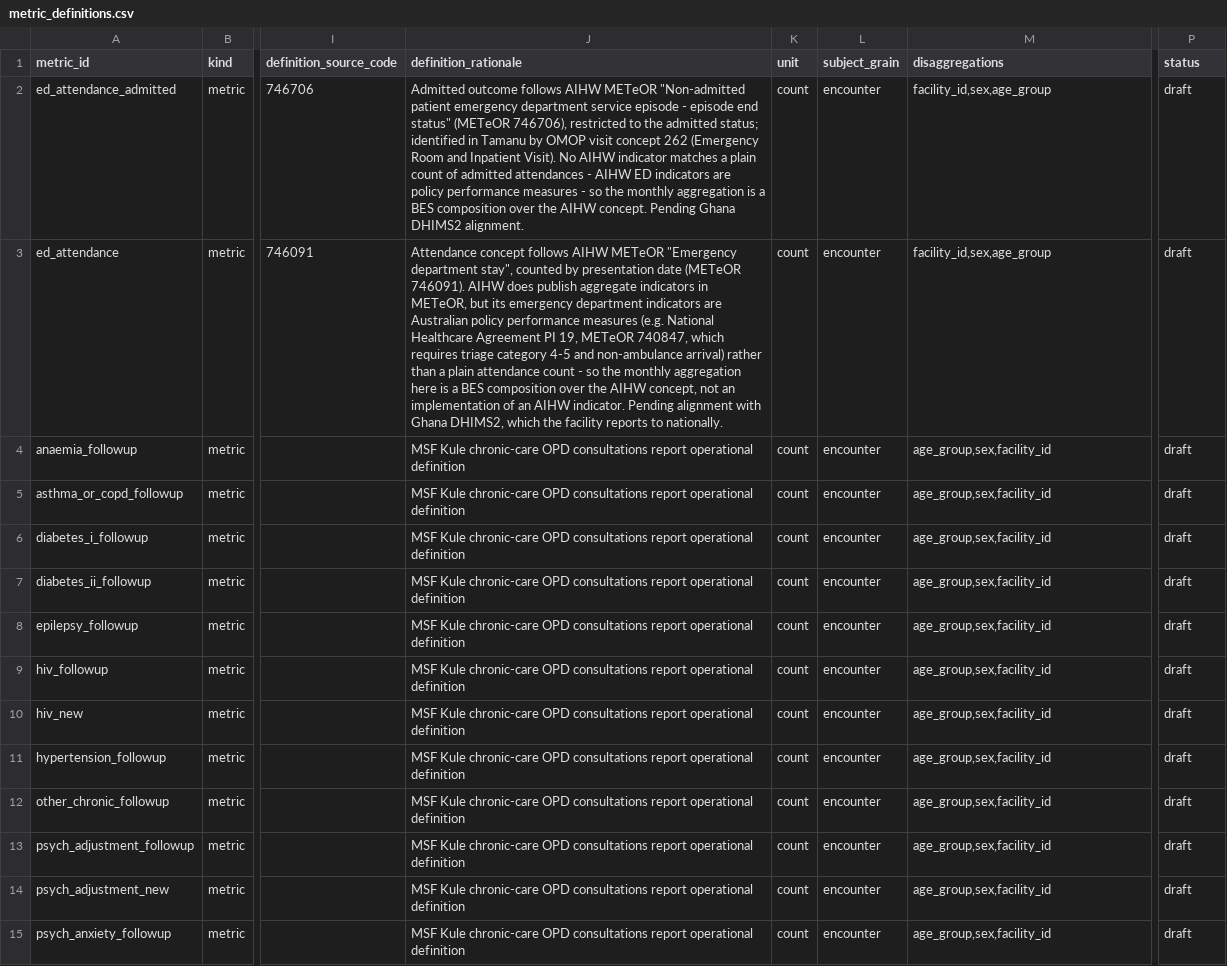
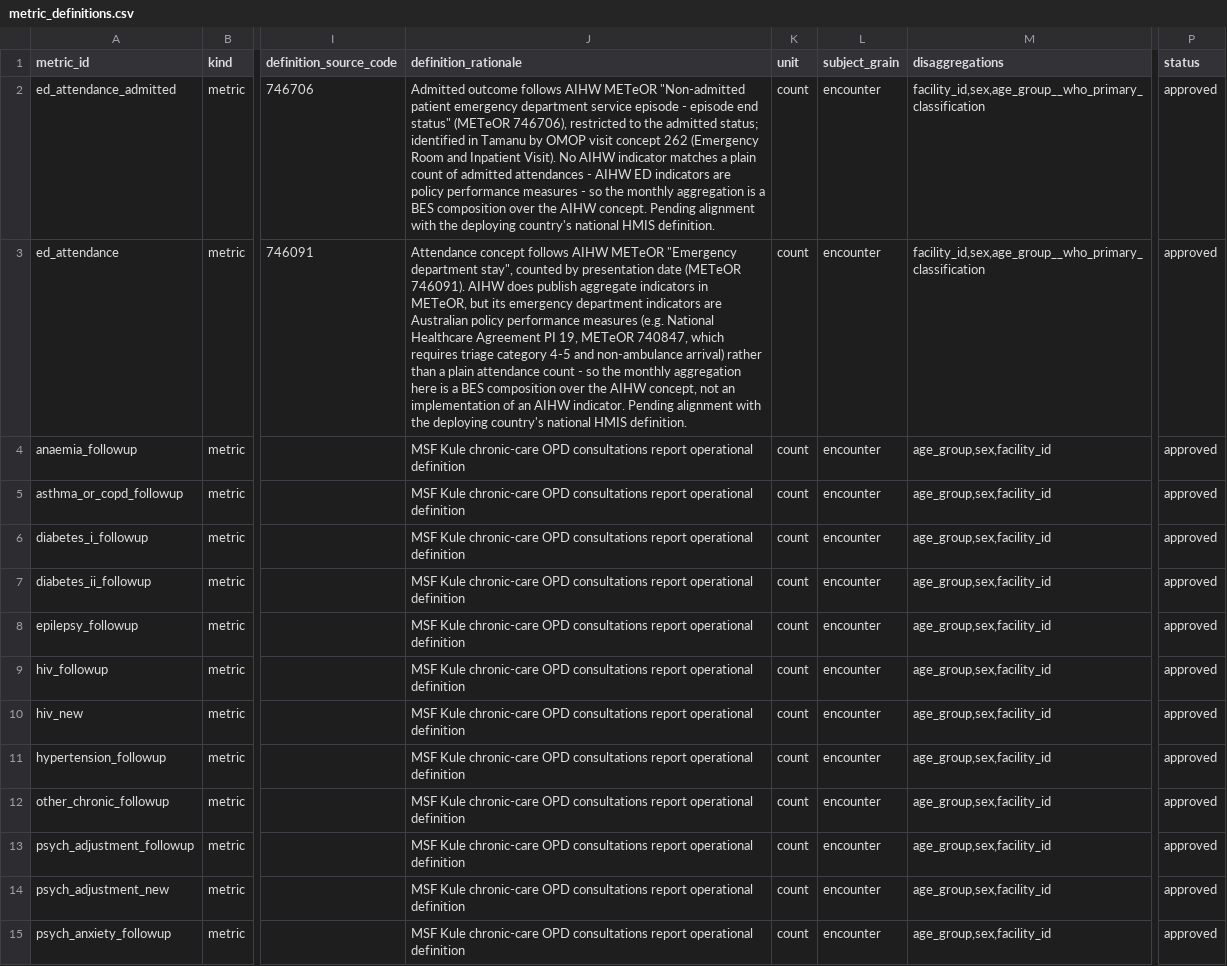
Before and after one commit to beyondessential/tamanu-source-dbt, a CSV file: csv/metric_definitions.csv, drawn as a sheet; only a part is shown, gaps mark what is left out; the diff covers the shown part only; the diff names each change by its address in the sheet, - before the commit and + after, or states it on an @@ line.

Commit message:
refine(metrics): drop the current-date vars, name the age classification (MAUI-6694)
Four changes, all to the registry contract or its readability.

## No vars for "today"

metric__emergency_care resolved the current-month boundary through
`now() at time zone var('timezone')`, with a `test_current_date` var to override
it. Both are dropped for plain `current_date`.

`test_current_date` was unjustifiable: no unit test uses it, and none needs to.
The boundary only has to sit *after* a fixture's date, so a fixture dated in the
past is always included and one dated in the far future always excluded --
deterministic with no override. It was a var invented for tests that do not exist.

The timezone expression was defensible but inconsistent: every other model in
this repo uses plain `current_date`. Using the session date means a deployment
east of UTC withholds the just-completed month for a few hours after local
midnight on the 1st. Accepted -- the model is a view, so it self-heals within the
day, and consistency is worth more than a sub-day edge. Recorded in BL-002.

## age_group -> age_group__who_primary_classification

The column now names the classification that produced it. Age bands are not
comparable across classifications, so a generic `age_group` leaves a consumer
unable to tell what it is reading without opening the model.

assert__metric_definitions__disaggregations admits the new name alongside the
generic `age_group` that the pre-existing rows use -- those are other programmes'
definitions and their classification is not verified here.

## All 114 registry rows -> status: approved

56 rows were still `draft`.

## No deployment named in the registry

Three rationales said "Pending Ghana DHIMS2 alignment". The registry lists the
standard metrics the product works with, so it must not name one deployment; they
now read "pending alignment with the deploying country's national HMIS
definition". Ghana stays in the spec (OQ-001), which is where the deployment-
specific question belongs.

Verified: `dbt parse` clean; manifest shows the renamed column with
`data_table_filter: array` and no `test_current_date` in the compiled node; macro
regenerated from the CSV; 91 generator tests pass; registry still 114 rows with
114 unique metric_ids, ordered by data_source, definition_rationale, metric_id.

Refs MAUI-6694

```diff
--- a/csv/metric_definitions.csv
+++ b/csv/metric_definitions.csv
-J2 (definition_rationale): …concept. Pending Ghana DHIMS2 alignment.
+J2 (definition_rationale): …concept. Pending alignment with the deploying country's national HMIS definition.
-M2:M3 (disaggregations): facility_id,sex,age_group
+M2:M3 (disaggregations): facility_id,sex,age_group__who_primary_classification
-P2:P15 (status): draft
+P2:P15 (status): approved
-J3 (definition_rationale): …alignment with Ghana DHIMS2, which the facility reports to nationally.
+J3 (definition_rationale): …alignment with the deploying country's national HMIS definition.
```
Also changed, not shown: 44 edited cells elsewhere in this file, 6 other files.
